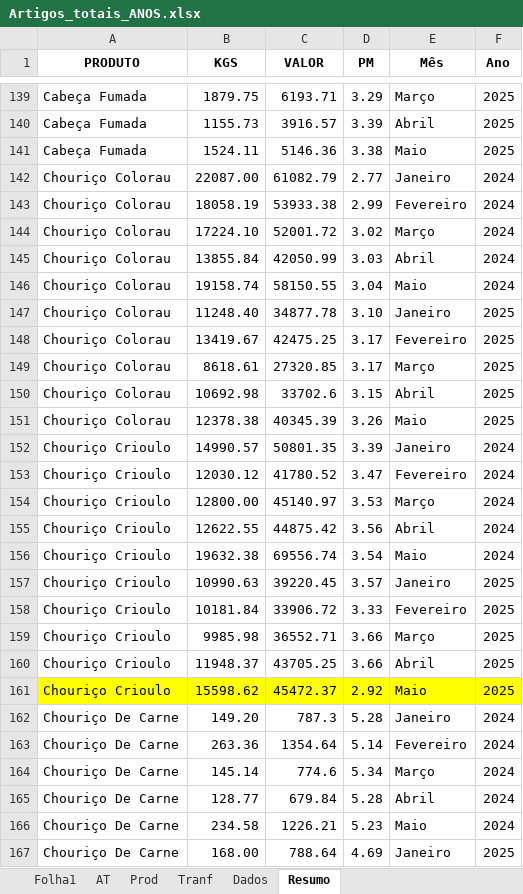
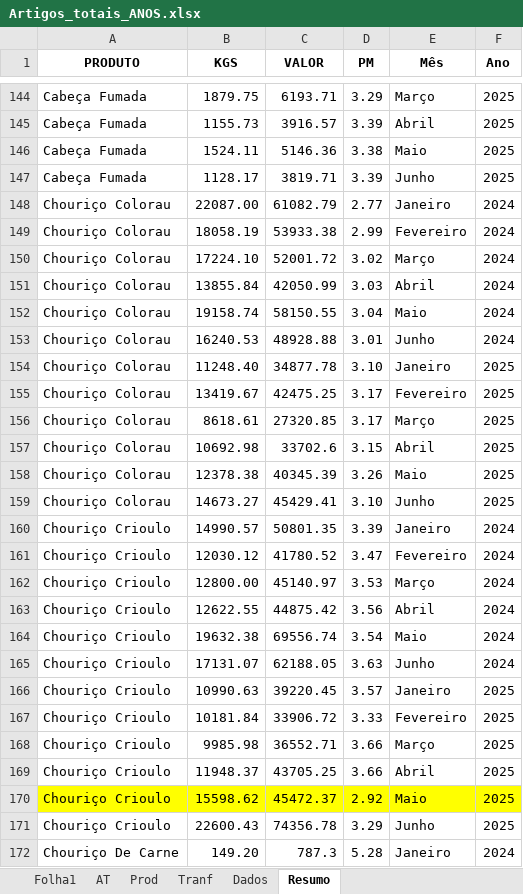
Before and after one commit to paulom40/PFonseca.py, an Excel workbook: Artigos_totais_ANOS.xlsx, sheet Resumo, drawn as a sheet; only a part is shown, gaps mark what is left out; the shorter side is filled out with more unchanged rows; values as stored, in another font and other column widths than the file's, no borders; the diff covers the shown part only; the diff names each change by its address in the sheet, - before the commit and + after, or states it on an @@ line.

```diff
--- a/Artigos_totais_ANOS.xlsx (sheet Resumo)
+++ b/Artigos_totais_ANOS.xlsx (sheet Resumo)
+row 147: Cabeça Fumada | 1128.17 | 3819.71 | 3.39 | Junho | 2025
+row 153: Chouriço Colorau | 16240.53 | 48928.88 | 3.01 | Junho | 2024
+row 159: Chouriço Colorau | 14673.27 | 45429.41 | 3.10 | Junho | 2025
+row 165: Chouriço Crioulo | 17131.07 | 62188.05 | 3.63 | Junho | 2024
+row 171: Chouriço Crioulo | 22600.43 | 74356.78 | 3.29 | Junho | 2025
```
Also changed, not shown: 37 added rows elsewhere in this sheet, formulas that keep their value.
